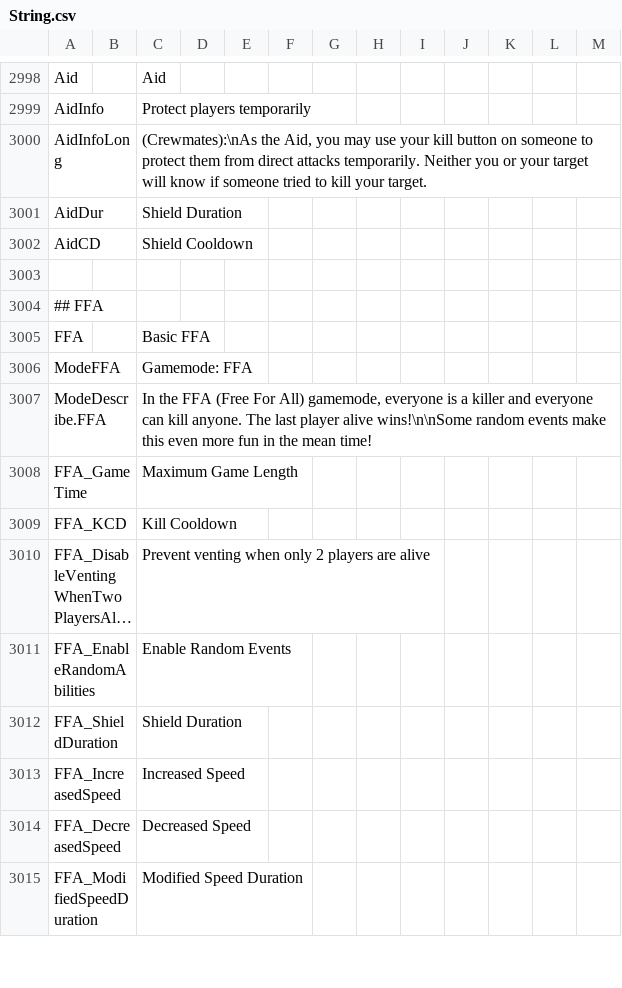
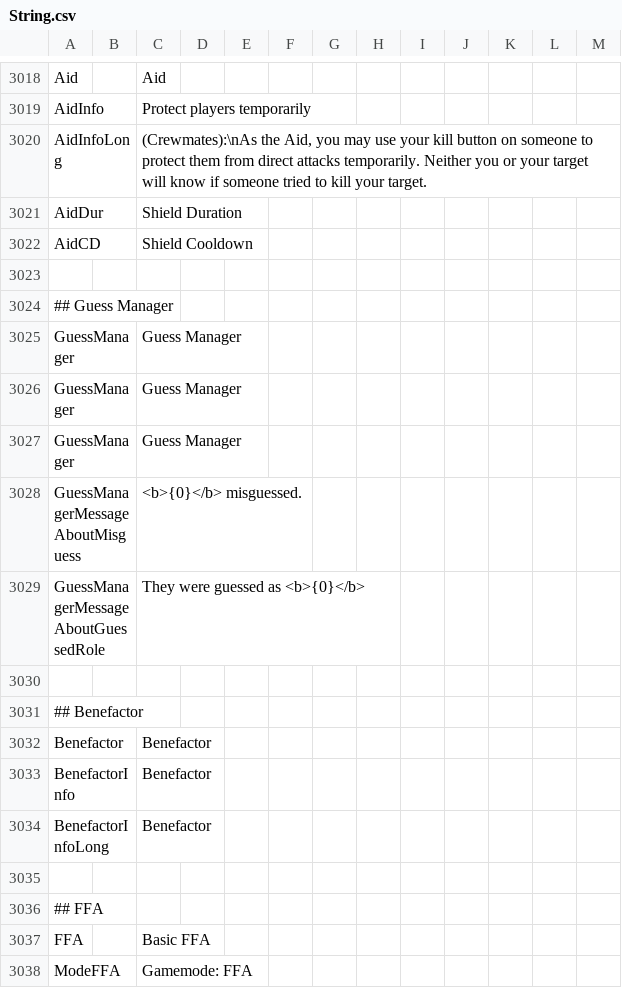
Before and after one commit to Gurge44/EndlessHostRoles, a CSV file: Resources/String.csv, drawn as a sheet; only a part is shown, gaps mark what is left out; the shorter side is filled out with more unchanged rows; long unchanged cells end in …; the diff covers the shown part only.

Commit message:
New Crew roles: Transmitter, Autocrat, Nightmare, Benefactor, Guess Manager, Altruist (strings missing!)

```diff
--- a/Resources/String.csv
+++ b/Resources/String.csv
@@ -3003,2 +3023,14 @@
 "AidCD","","Shield Cooldown","","",""
+
+"## Guess Manager"
+"GuessManager","","Guess Manager","","",""
+"GuessManager","","Guess Manager","","",""
+"GuessManager","","Guess Manager","","",""
+"GuessManagerMessageAboutMisguess","","<b>{0}</b> misguessed.","","",""
+"GuessManagerMessageAboutGuessedRole","","They were guessed as <b>{0}</b>","","",""
+
+"## Benefactor"
+"Benefactor","","Benefactor","","",""
+"BenefactorInfo","","Benefactor","","",""
+"BenefactorInfoLong","","Benefactor","","",""
 
```
Also changed, not shown: 20 added rows and 4 edited cells elsewhere in this file, 18 other files.
